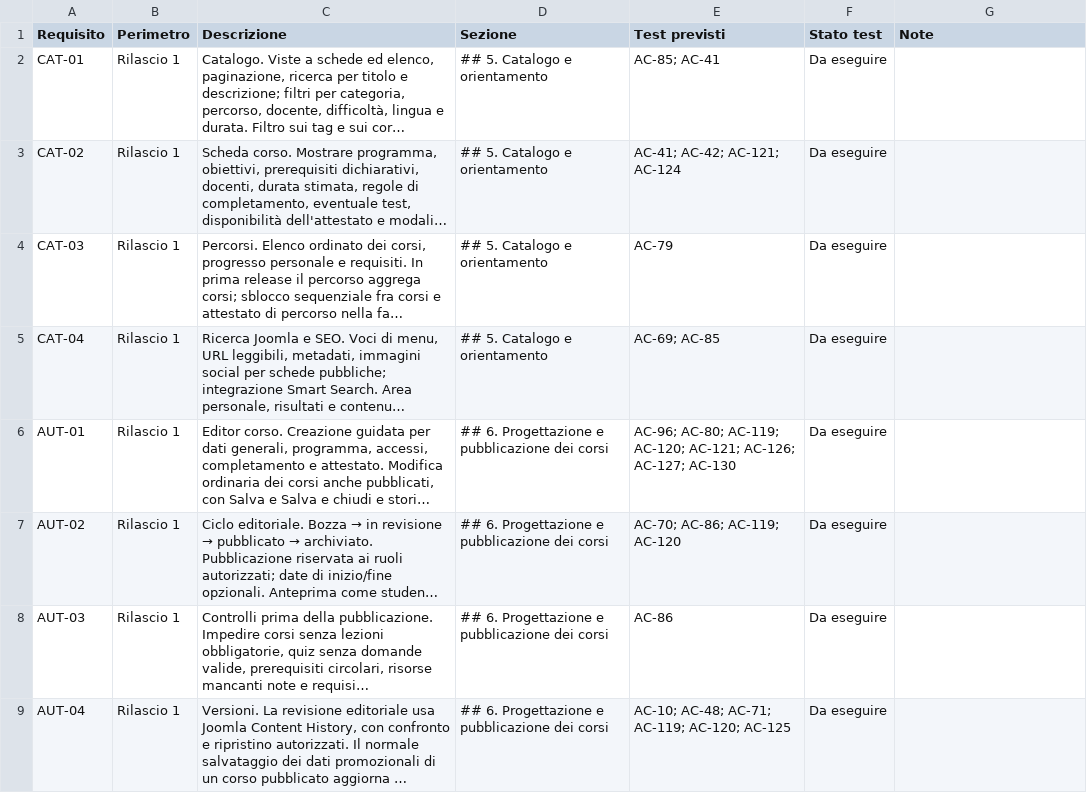
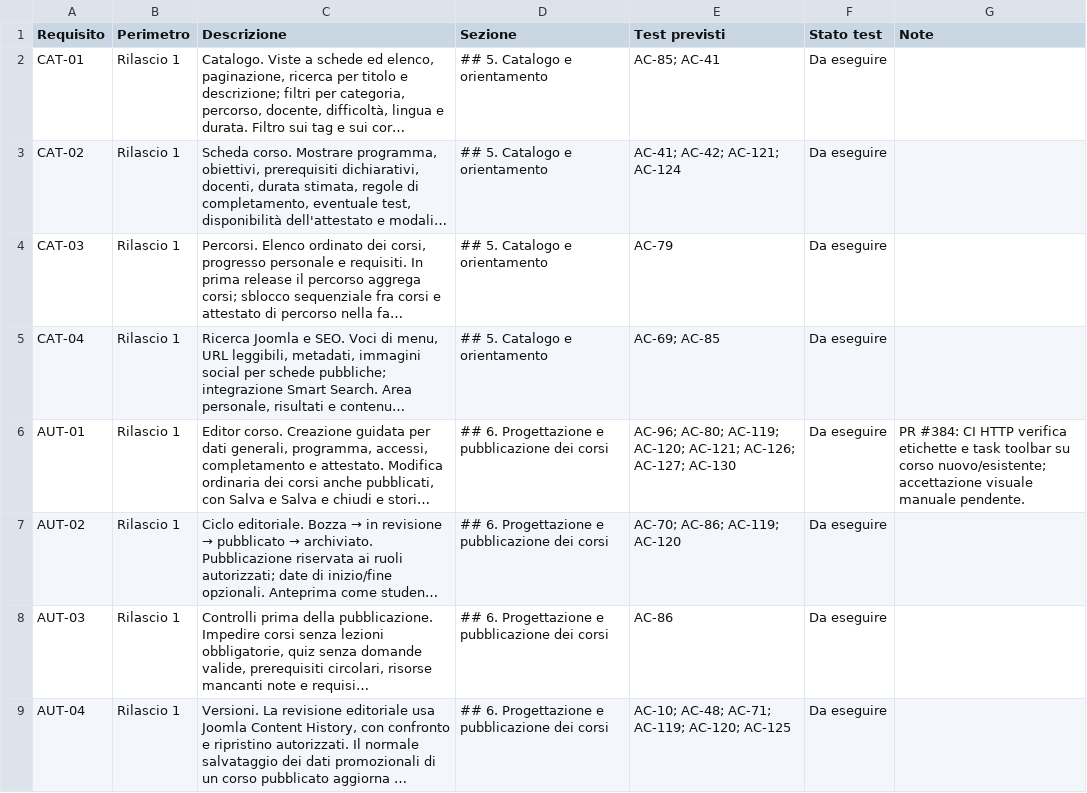
Before and after one commit to jeckodevelopment/jd_learn, a CSV file: docs/specifications/Matrice_requisiti_test_LMS_1.0.csv, drawn as a sheet; only a part is shown; long unchanged cells end in …; the diff covers the shown part only; the diff names each change by its address in the sheet, - before the commit and + after, or states it on an @@ line.

Commit message:
Fix course save toolbar regression #384

```diff
--- a/docs/specifications/Matrice_requisiti_test_LMS_1.0.csv
+++ b/docs/specifications/Matrice_requisiti_test_LMS_1.0.csv
-G6 (Note): (empty)
+G6 (Note): PR #384: CI HTTP verifica etichette e task toolbar su corso nuovo/esistente; accettazione visuale manuale pendente.
```
Also changed, not shown: 1 edited cell elsewhere in this file.
